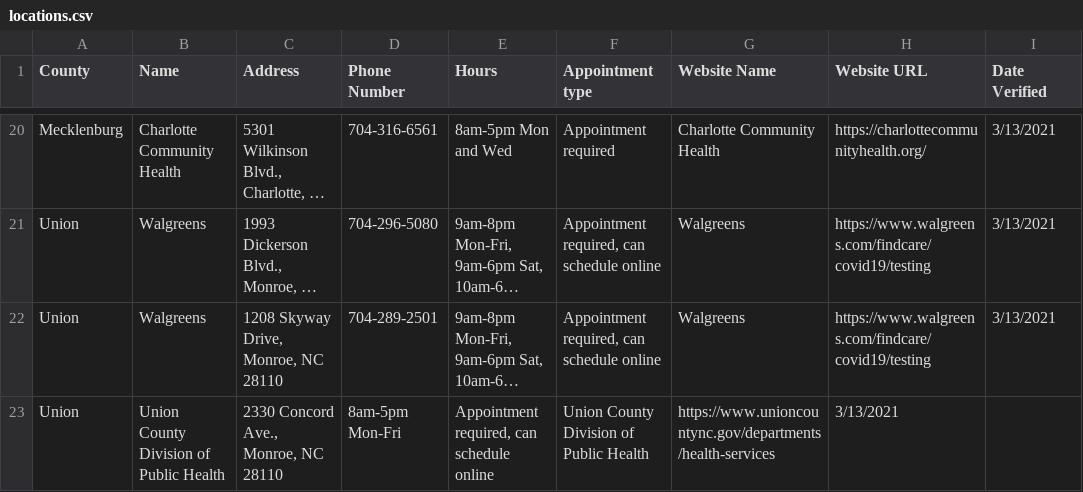
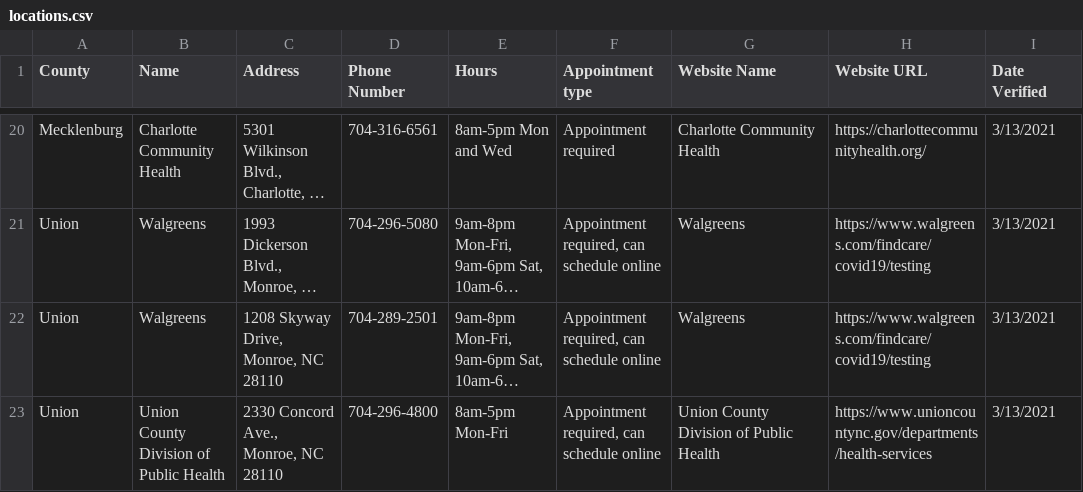
Before and after one commit to electricgull/findmyvaxnc, a CSV file: findmyvaxnc/docs/locations.csv, drawn as a sheet; only a part is shown, gaps mark what is left out; long unchanged cells end in …; the diff names each change by its address in the sheet, - before the commit and + after, or states it on an @@ line.

Commit message:
Updated phone number for Union county gov -Lisa

```diff
--- a/findmyvaxnc/docs/locations.csv
+++ b/findmyvaxnc/docs/locations.csv
-D23 (Phone Number): 8am-5pm Mon-Fri
+D23 (Phone Number): 704-296-4800
-E23 (Hours): Appointment required, can schedule online
+E23 (Hours): 8am-5pm Mon-Fri
-F23 (Appointment type): Union County Division of Public Health
+F23 (Appointment type): Appointment required, can schedule online
-G23 (Website Name): https://www.unioncountync.gov/departments/health-services
+G23 (Website Name): Union County Division of Public Health
-H23 (Website URL): 3/13/2021
+H23 (Website URL): https://www.unioncountync.gov/departments/health-services
-I23 (Date Verified): (empty)
+I23 (Date Verified): 3/13/2021
```
